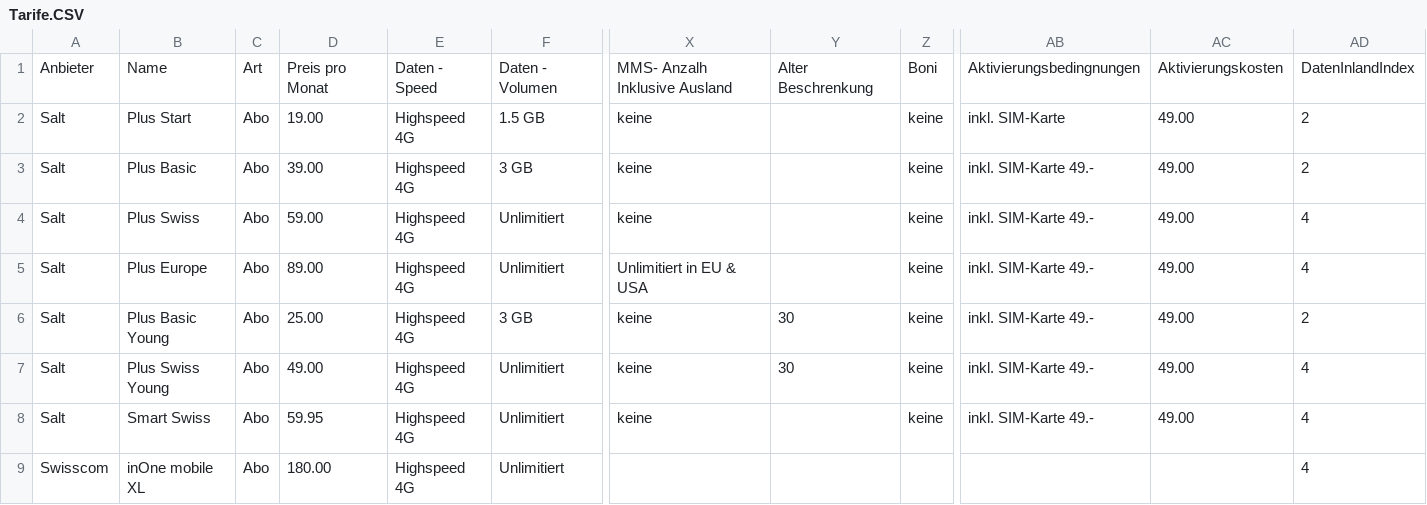
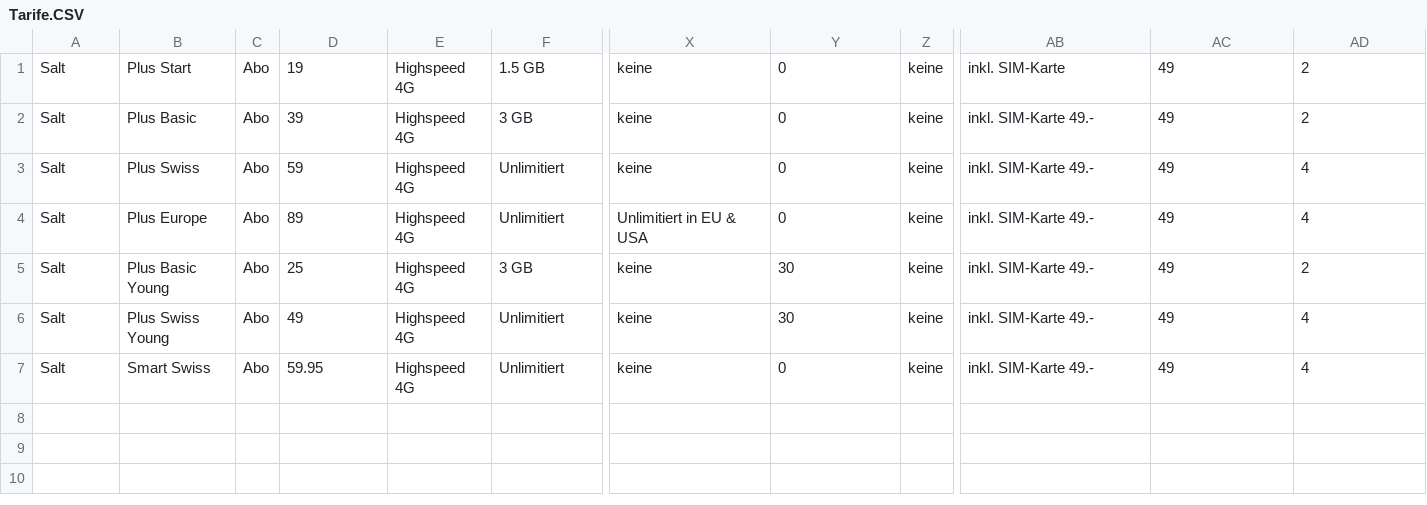
Before and after one commit to Supermonkeeey/Betton-s-Tarife, a CSV file: src/main/java/ch/betton/bettonstarif/controller/Tarife.CSV, drawn as a sheet; only a part is shown, gaps mark what is left out; removed rows and columns are numbered as before the commit, all else as after; rows hold the shown columns only; the diff names each change by its address in the sheet, - before the commit and + after, or states it on an @@ line.

```diff
--- a/src/main/java/ch/betton/bettonstarif/controller/Tarife.CSV
+++ b/src/main/java/ch/betton/bettonstarif/controller/Tarife.CSV
-row 1: Anbieter | Name | Art | Preis pro Monat | Daten - Speed | Daten - Volumen | MMS- Anzalh Inklusive Ausland | Alter Beschrenkung | Boni | Aktivierungsbedingnungen | Aktivierungskosten | DatenInlandIndex
-D1: 19.00
+D1: 19
-Y1:Y4: (empty)
+Y1:Y4: 0
-AC1:AC7: 49.00
+AC1:AC7: 49
-D2: 39.00
+D2: 39
-D3: 59.00
+D3: 59
-D4: 89.00
+D4: 89
-D5: 25.00
+D5: 25
-D6: 49.00
+D6: 49
-Y7: (empty)
+Y7: 0
-row 9: Swisscom | inOne mobile XL | Abo | 180.00 | Highspeed 4G | Unlimitiert |  |  |  |  |  | 4
```
Also changed, not shown: 1 other file.
